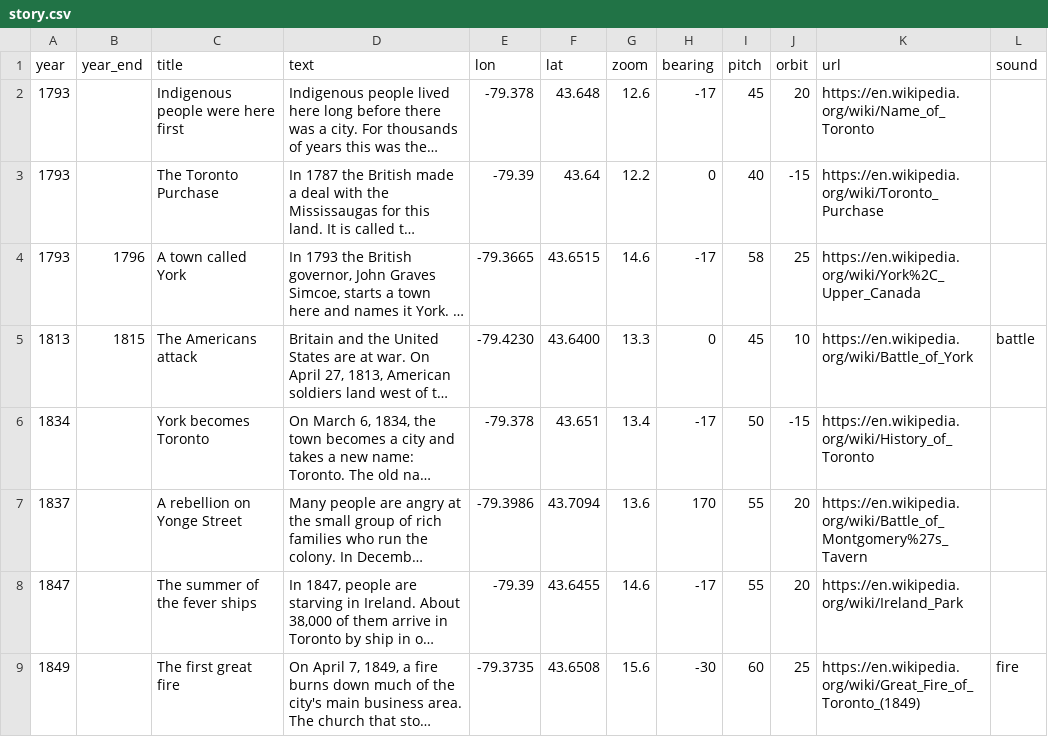
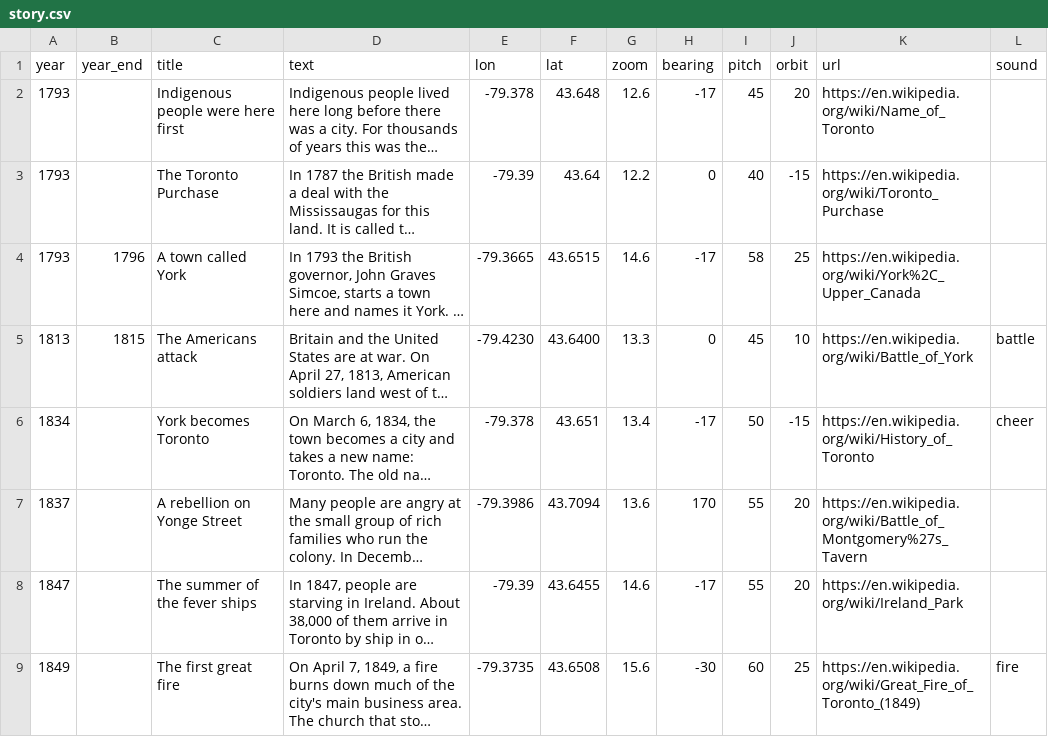
Before and after one commit to andreas-duess/toronto-through-time, a CSV file: data/manual/story.csv, drawn as a sheet; only a part is shown; long unchanged cells end in …; the diff names each change by its address in the sheet, - before the commit and + after, or states it on an @@ line.

```diff
--- a/data/manual/story.csv
+++ b/data/manual/story.csv
-L6 (sound): (empty)
+L6 (sound): cheer
```
Also changed, not shown: 3 other files.
